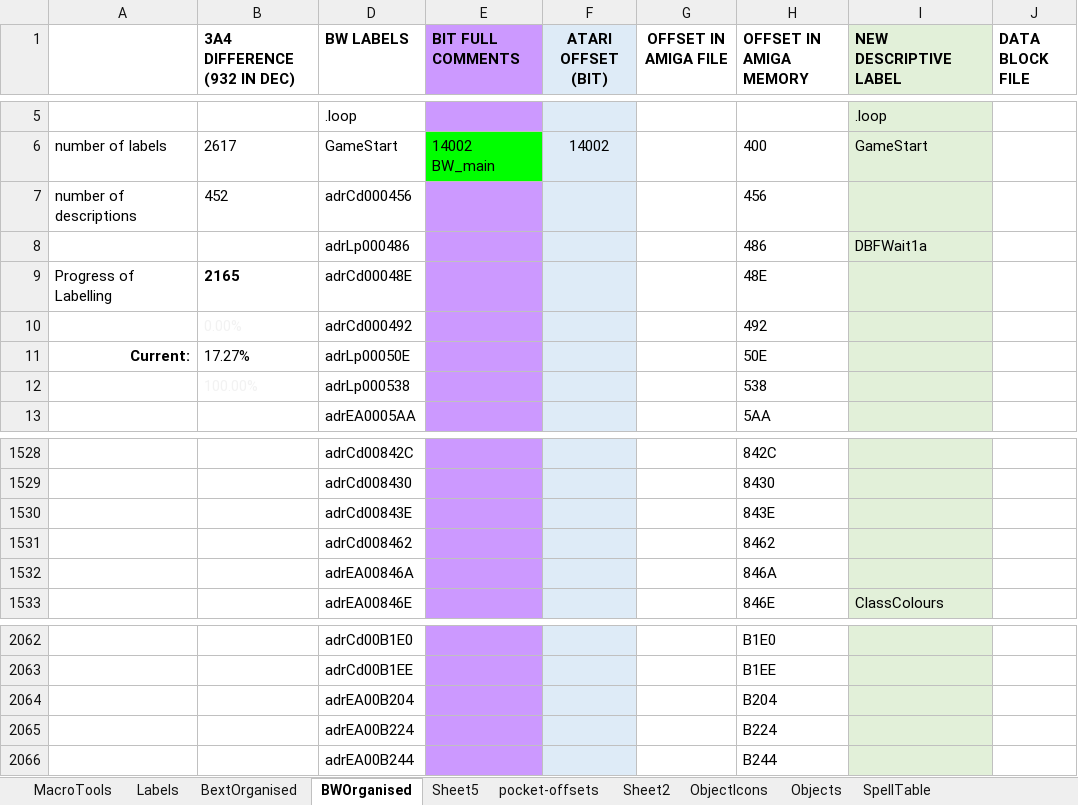
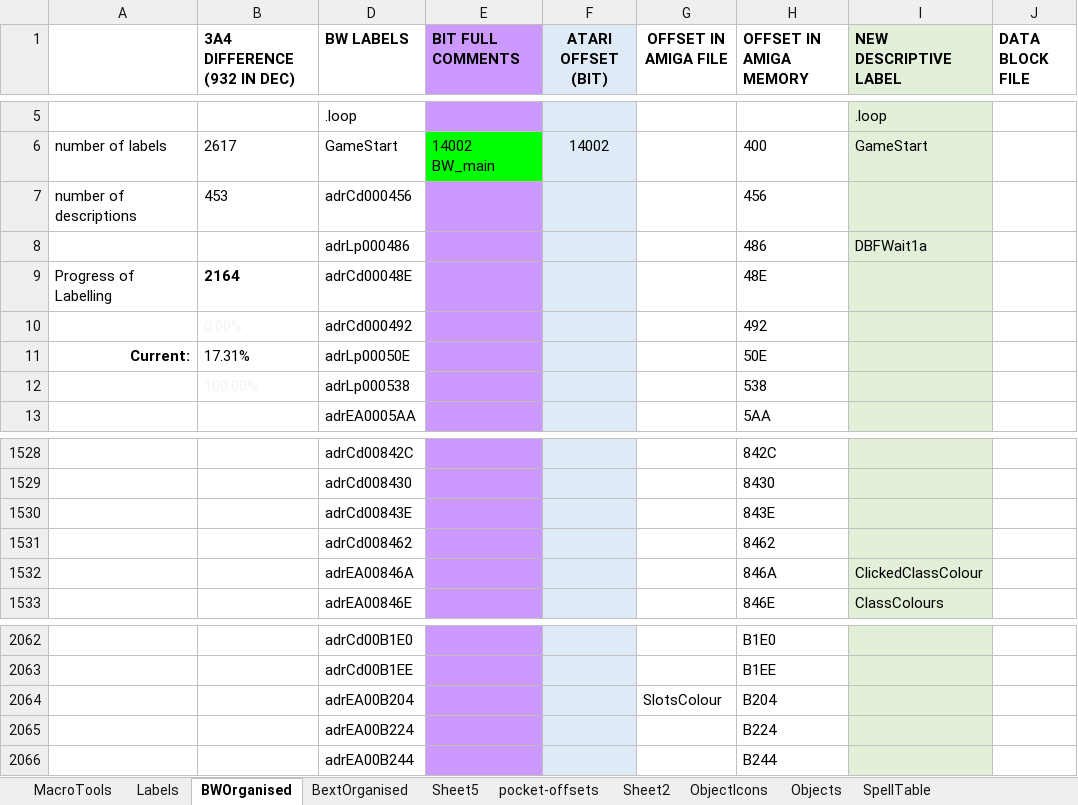
Before and after one commit to HoraceAndTheSpider/Bloodwych-68k, an Excel workbook: Data Mapper.xlsm, sheet BWOrganised, drawn as a sheet; only a part is shown, gaps mark what is left out; values as stored, in another font and other column widths than the file's, no borders; conditional formats not drawn; the diff names each change by its address in the sheet, - before the commit and + after, or states it on an @@ line.

Commit message:
Further labels

```diff
--- a/Data Mapper.xlsm (sheet BWOrganised)
+++ b/Data Mapper.xlsm (sheet BWOrganised)
@@ sheet tab order changed: MacroTools | Labels | BWOrganised | BextOrganised | Sheet5 | pocket-offsets | Sheet2 | ObjectIcons | Objects | SpellTable @@
-B7 (3A4 DIFFERENCE (932 IN DEC)): 452
+B7 (3A4 DIFFERENCE (932 IN DEC)): 453
-B9 (3A4 DIFFERENCE (932 IN DEC)): 2165
+B9 (3A4 DIFFERENCE (932 IN DEC)): 2164
-B11 (3A4 DIFFERENCE (932 IN DEC)): 17.27%
+B11 (3A4 DIFFERENCE (932 IN DEC)): 17.31%
-I1532 (NEW DESCRIPTIVE LABEL): (empty)
+I1532 (NEW DESCRIPTIVE LABEL): ClickedClassColour
-G2064 (OFFSET IN AMIGA FILE): (empty)
+G2064 (OFFSET IN AMIGA FILE): SlotsColour
```
Also changed, not shown: sheet BextOrganised, sheet MacroTools.
